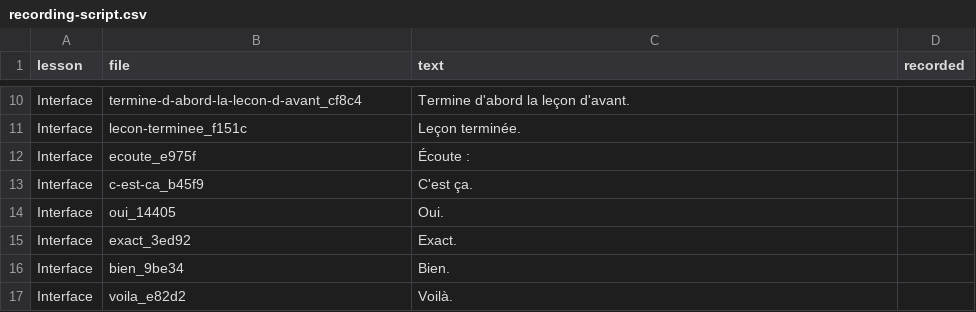
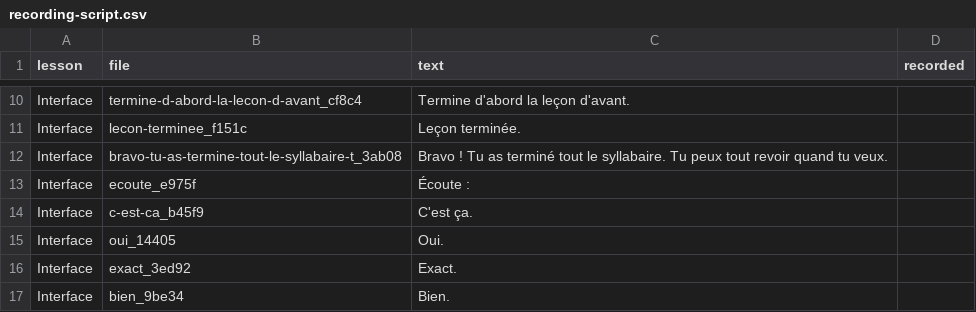
Before and after one commit to deepthi-sm/Bonbon, a CSV file: bonbon_app/tool/recording-script.csv, drawn as a sheet; only a part is shown, gaps mark what is left out; the shorter side is filled out with more unchanged rows.

```diff
--- a/bonbon_app/tool/recording-script.csv
+++ b/bonbon_app/tool/recording-script.csv
@@ -11,2 +11,3 @@ Interface,termine-d-abord-la-lecon-d-avant_cf8c4,Termine d'abord la leçon d'ava
 Interface,lecon-terminee_f151c,Leçon terminée.,
+Interface,bravo-tu-as-termine-tout-le-syllabaire-t_3ab08,Bravo ! Tu as terminé tout le syllabaire. Tu peux tout revoir quand tu veux.,
 Interface,ecoute_e975f,Écoute :,
```
Also changed, not shown: 11 other files.
